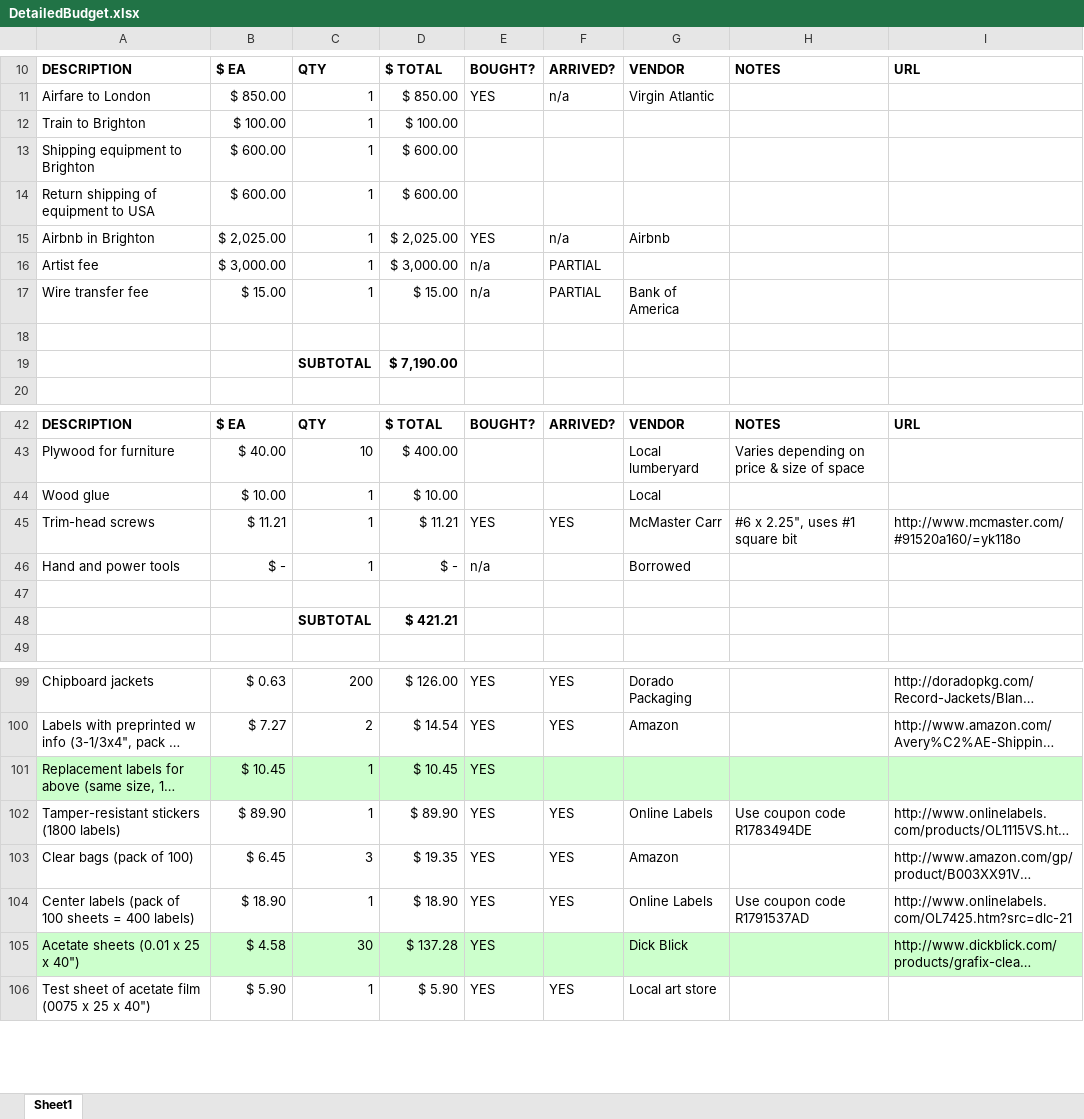
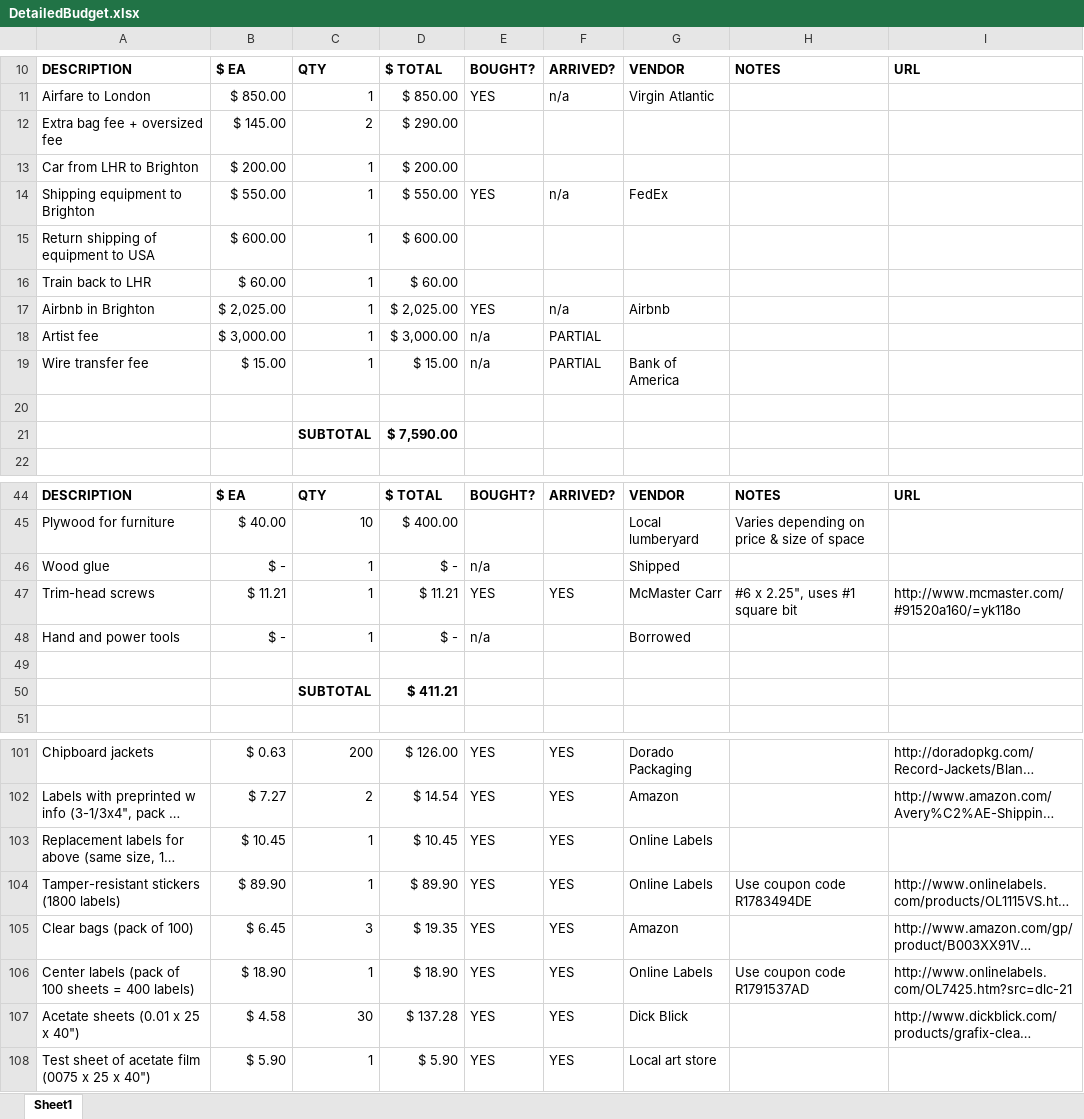
Before and after one commit to jeffThompson/WhiteNoiseBoutique, an Excel workbook: DetailedBudget.xlsx, sheet Sheet1, drawn as a sheet; only a part is shown, gaps mark what is left out; long unchanged cells end in …; values as stored, in another font and other column widths than the file's, no borders; removed rows and columns are numbered as before the commit, all else as after; the diff covers the shown part only; the diff names each change by its address in the sheet, - before the commit and + after, or states it on an @@ line.

Commit message:
Final tally of items, updated travel

```diff
--- a/DetailedBudget.xlsx (sheet Sheet1)
+++ b/DetailedBudget.xlsx (sheet Sheet1)
-row 12: Train to Brighton | $ 100.00 | 1 | $ 100.00
-row 13: Shipping equipment to Brighton | $ 600.00 | 1 | $ 600.00
+row 12: Extra bag fee + oversized fee | $ 145.00 | 2 | $ 290.00
+row 13: Car from LHR to Brighton | $ 200.00 | 1 | $ 200.00
+row 14: Shipping equipment to Brighton | $ 550.00 | 1 | $ 550.00 | YES | n/a | FedEx
+row 16: Train back to LHR | $ 60.00 | 1 | $ 60.00
-D21: $ 7,190.00
+D21: $ 7,590.00
-B46: $ 10.00
+B46: $ -
-D46: $ 10.00
+D46: $ -
-E46: (empty)
+E46: n/a
-G46: Local
+G46: Shipped
-D50: $ 421.21
+D50: $ 411.21
-A103:I103 fill: #CCFFCC
+A103:I103 fill: none
-F103: (empty)
+F103: YES
-G103: (empty)
+G103: Online Labels
-A107:I107 fill: #CCFFCC
+A107:I107 fill: none
-F107: (empty)
+F107: YES
```
Also changed, not shown: 8 edited cells elsewhere in this sheet, formulas that keep their value.
